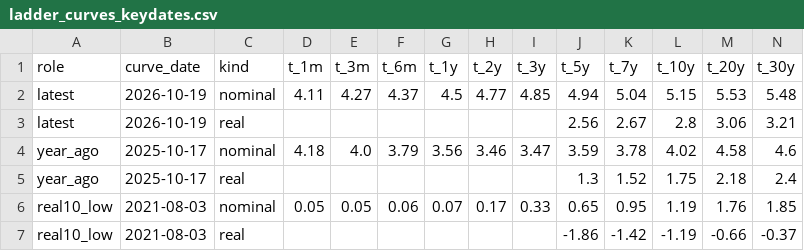
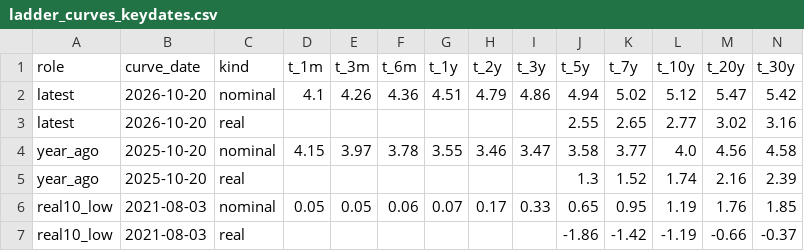
Before and after one commit to astrodataus/ladder, a CSV file: data/ladder_curves_keydates.csv, drawn as a sheet.

```diff
--- a/data/ladder_curves_keydates.csv
+++ b/data/ladder_curves_keydates.csv
@@ -1,6 +1,6 @@
 role,curve_date,kind,t_1m,t_3m,t_6m,t_1y,t_2y,t_3y,t_5y,t_7y,t_10y,t_20y,t_30y
-latest,2026-10-19,nominal,4.11,4.27,4.37,4.5,4.77,4.85,4.94,5.04,5.15,5.53,5.48
-latest,2026-10-19,real,,,,,,,2.56,2.67,2.8,3.06,3.21
-year_ago,2025-10-17,nominal,4.18,4.0,3.79,3.56,3.46,3.47,3.59,3.78,4.02,4.58,4.6
-year_ago,2025-10-17,real,,,,,,,1.3,1.52,1.75,2.18,2.4
+latest,2026-10-20,nominal,4.1,4.26,4.36,4.51,4.79,4.86,4.94,5.02,5.12,5.47,5.42
+latest,2026-10-20,real,,,,,,,2.55,2.65,2.77,3.02,3.16
+year_ago,2025-10-20,nominal,4.15,3.97,3.78,3.55,3.46,3.47,3.58,3.77,4.0,4.56,4.58
+year_ago,2025-10-20,real,,,,,,,1.3,1.52,1.74,2.16,2.39
 real10_low,2021-08-03,nominal,0.05,0.05,0.06,0.07,0.17,0.33,0.65,0.95,1.19,1.76,1.85
```
Also changed, not shown: data/ladder_curves_monthly.csv, data/ladder_facts.csv, 4 other files.
